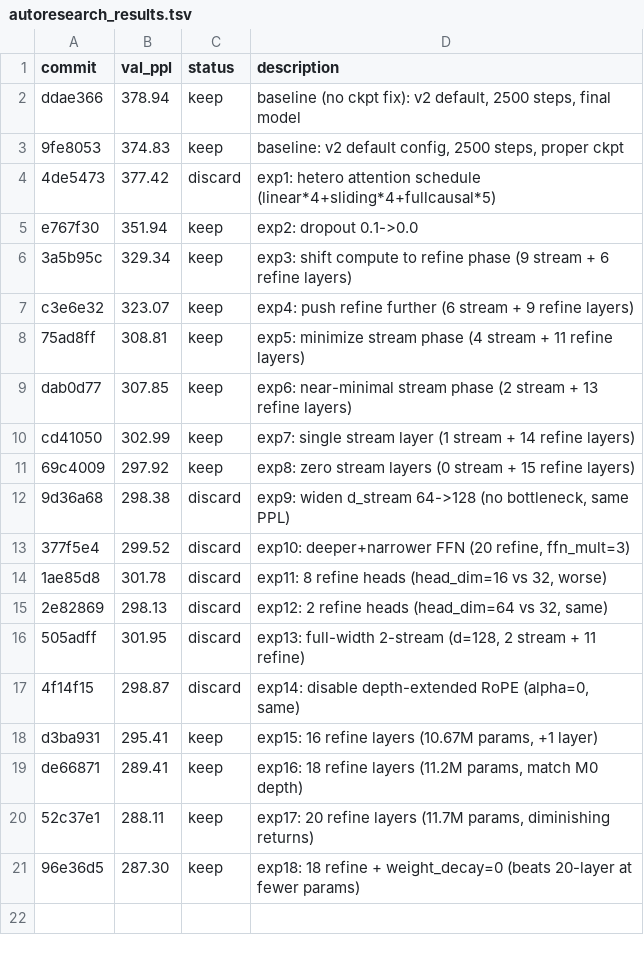
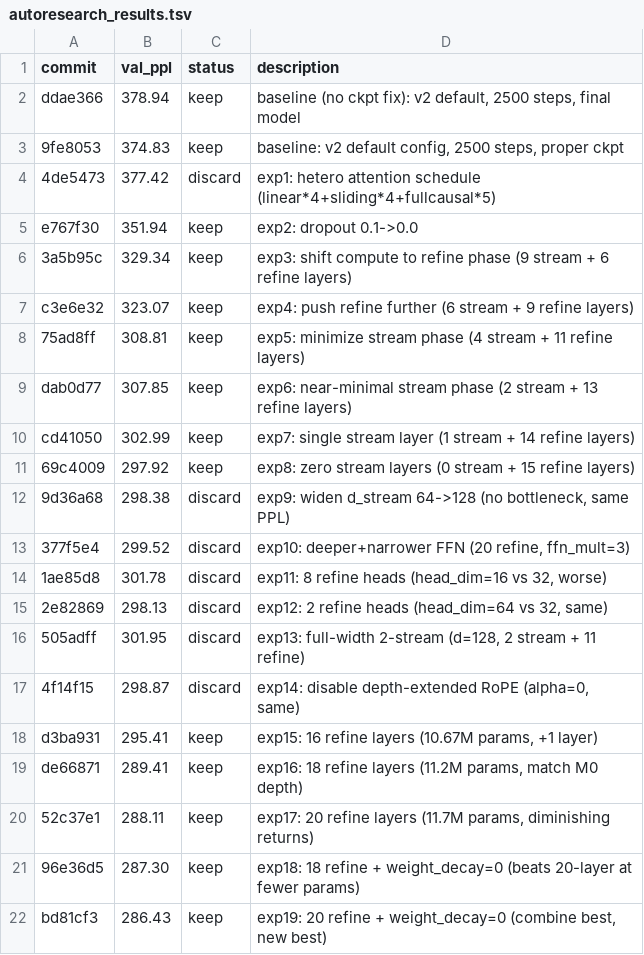
Before and after one commit to CalebisGross/felix-lm, a TSV file: autoresearch_results.tsv, drawn as a sheet; the diff names each change by its address in the sheet, - before the commit and + after, or states it on an @@ line.

```diff
--- a/autoresearch_results.tsv
+++ b/autoresearch_results.tsv
+row 22: bd81cf3 | 286.43 | keep | exp19: 20 refine + weight_decay=0 (combine best, new best)
```
